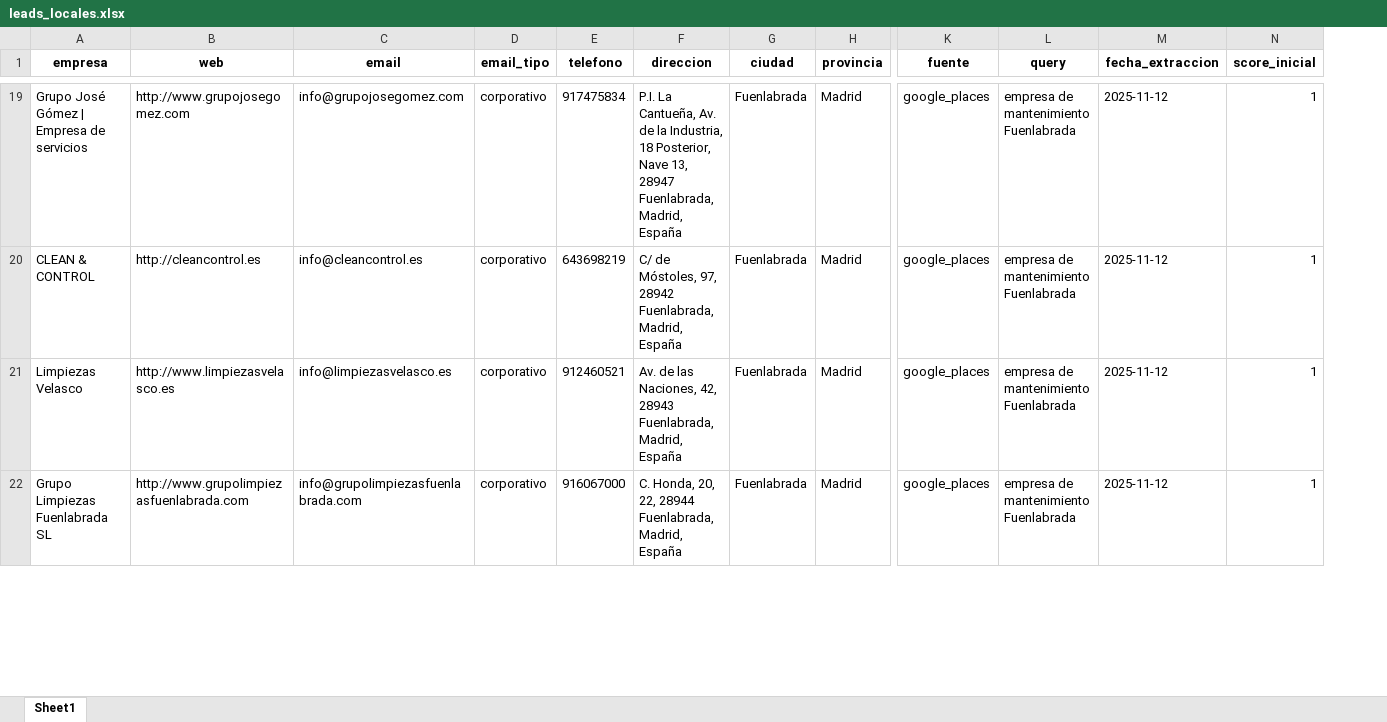
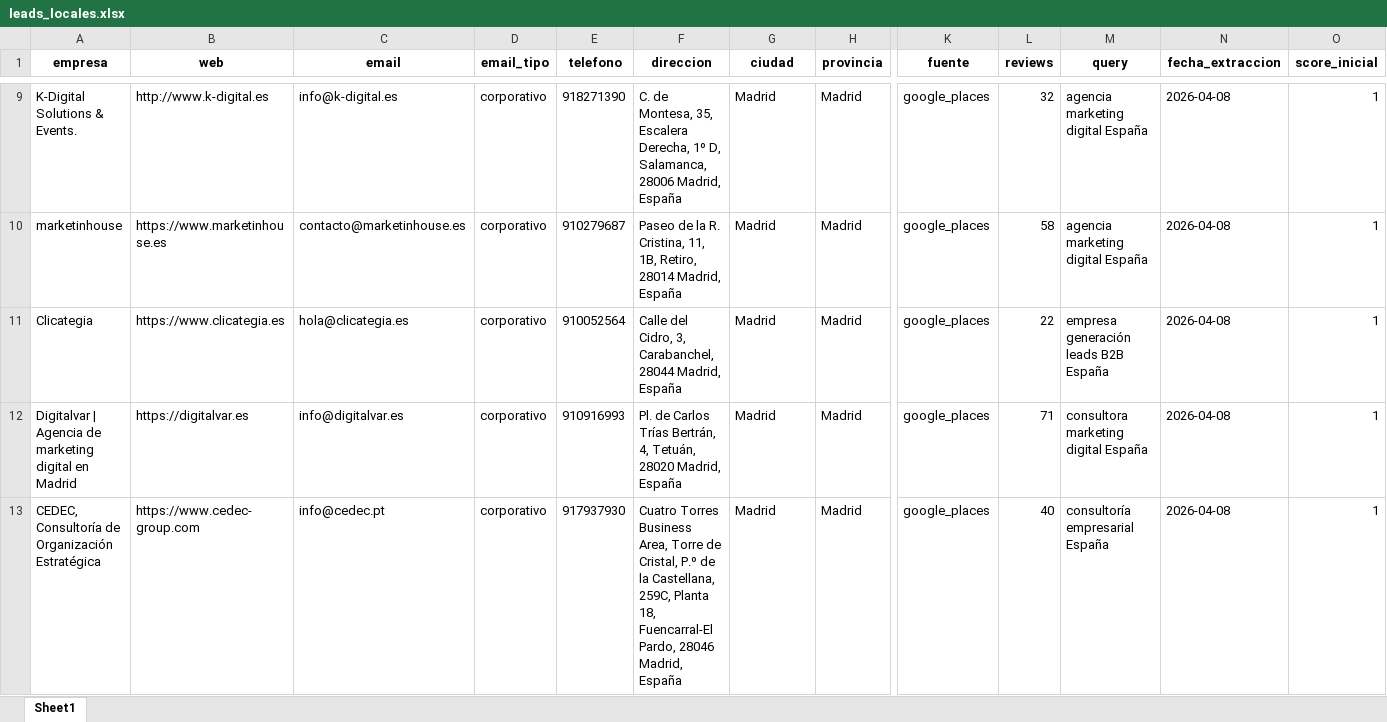
Before and after one commit to go-is-es/landing_page_gois, an Excel workbook: leads_locales.xlsx, sheet Sheet1, drawn as a sheet; only a part is shown, gaps mark what is left out; values as stored, in another font and other column widths than the file's, no borders; addresses are those after the commit; rows hold the shown columns only; the diff covers the shown part only; the diff names each change by its address in the sheet, - before the commit and + after, or states it on an @@ line.

```diff
--- a/leads_locales.xlsx (sheet Sheet1)
+++ b/leads_locales.xlsx (sheet Sheet1)
+column L (reviews), rows 9-12: 32 | 58 | 22 | 71
-A9 (empresa): Grupo José Gómez | Empresa de servicios
+A9 (empresa): K-Digital Solutions & Events.
-B9 (web): http://www.grupojosegomez.com
+B9 (web): http://www.k-digital.es
-C9 (email): info@grupojosegomez.com
+C9 (email): info@k-digital.es
-E9 (telefono): 917475834
+E9 (telefono): 918271390
-F9 (direccion): P.I. La Cantueña, Av. de la Industria, 18 Posterior, Nave 13, 28947 Fuenlabrada, Madrid, España
+F9 (direccion): C. de Montesa, 35, Escalera Derecha, 1º D, Salamanca, 28006 Madrid, España
-G9:G12 (ciudad): Fuenlabrada
+G9:G12 (ciudad): Madrid
-M9:M10 (query): empresa de mantenimiento Fuenlabrada
+M9:M10 (query): agencia marketing digital España
-N9:N12 (fecha_extraccion): 2025-11-12
+N9:N12 (fecha_extraccion): 2026-04-08
-A10 (empresa): CLEAN & CONTROL
+A10 (empresa): marketinhouse
-B10 (web): http://cleancontrol.es
+B10 (web): https://www.marketinhouse.es
-C10 (email): info@cleancontrol.es
+C10 (email): contacto@marketinhouse.es
-E10 (telefono): 643698219
+E10 (telefono): 910279687
-F10 (direccion): C/ de Móstoles, 97, 28942 Fuenlabrada, Madrid, España
+F10 (direccion): Paseo de la R. Cristina, 11, 1B, Retiro, 28014 Madrid, España
-A11 (empresa): Limpiezas Velasco
+A11 (empresa): Clicategia
-B11 (web): http://www.limpiezasvelasco.es
+B11 (web): https://www.clicategia.es
-C11 (email): info@limpiezasvelasco.es
+C11 (email): hola@clicategia.es
-E11 (telefono): 912460521
+E11 (telefono): 910052564
-F11 (direccion): Av. de las Naciones, 42, 28943 Fuenlabrada, Madrid, España
+F11 (direccion): Calle del Cidro, 3, Carabanchel, 28044 Madrid, España
-M11 (query): empresa de mantenimiento Fuenlabrada
+M11 (query): empresa generación leads B2B España
-A12 (empresa): Grupo Limpiezas Fuenlabrada SL
+A12 (empresa): Digitalvar | Agencia de marketing digital en Madrid
-B12 (web): http://www.grupolimpiezasfuenlabrada.com
+B12 (web): https://digitalvar.es
-C12 (email): info@grupolimpiezasfuenlabrada.com
+C12 (email): info@digitalvar.es
-E12 (telefono): 916067000
+E12 (telefono): 910916993
-F12 (direccion): C. Honda, 20, 22, 28944 Fuenlabrada, Madrid, España
+F12 (direccion): Pl. de Carlos Trías Bertrán, 4, Tetuán, 28020 Madrid, España
-M12 (query): empresa de mantenimiento Fuenlabrada
+M12 (query): consultora marketing digital España
+row 13: CEDEC, Consultoría de Organización Estratégica | https://www.cedec-group.com | info@cedec.pt | corporativo | 917937930 | Cuatro Torres Business Area, Torre de Cristal, P.º de la Castellana, 259C, Planta 18, Fuencarral-El Pardo, 28046 Madrid, España | Madrid | Madrid | google_places | 40 | consultoría empresarial España | 2026-04-08 | 1
```
Also changed, not shown: 14 added rows, 82 removed rows, 111 edited cells and cell formats elsewhere in this sheet, 1 other file.
